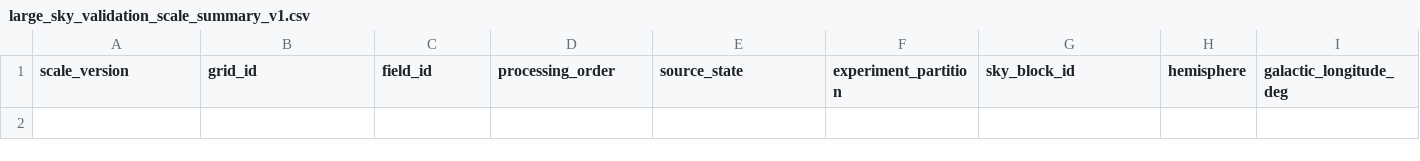
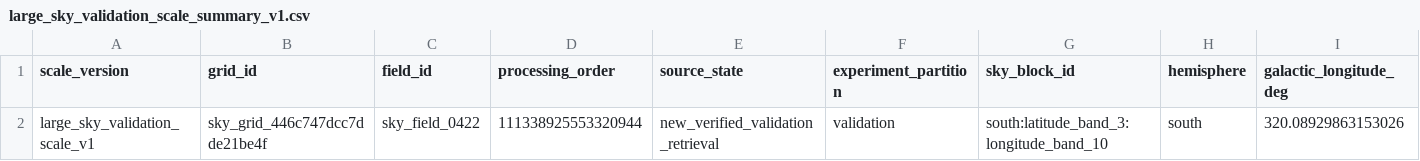
Before and after one commit to dr-guangtou/bubbletea, a CSV file: data/results/background/large_sky_validation_scale_summary_v1.csv, drawn as a sheet; only a part is shown; rows hold the shown columns only; the diff names each change by its address in the sheet, - before the commit and + after, or states it on an @@ line.

Commit message:
phase3: validate first reserved sky field

```diff
--- a/data/results/background/large_sky_validation_scale_summary_v1.csv
+++ b/data/results/background/large_sky_validation_scale_summary_v1.csv
+row 2: large_sky_validation_scale_v1 | sky_grid_446c747dcc7dde21be4f | sky_field_0422 | 111338925553320944 | new_verified_validation_retrieval | validation | south:latitude_band_3:longitude_band_10 | south | 320.08929863153026
```
Also changed, not shown: 4 other files.
